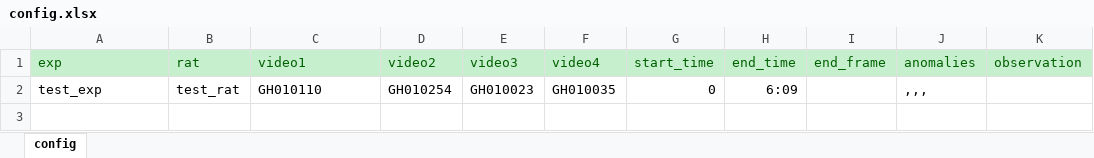
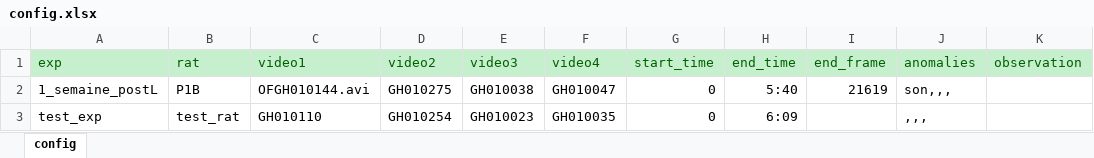
Before and after one commit to LilBabines/Open-Field-Analysis, an Excel workbook: cfg/config.xlsx, sheet config, drawn as a sheet; values as stored, in another font and other column widths than the file's, no borders; the diff names each change by its address in the sheet, - before the commit and + after, or states it on an @@ line.

```diff
--- a/cfg/config.xlsx (sheet config)
+++ b/cfg/config.xlsx (sheet config)
+row 2: 1_semaine_postL | P1B | OFGH010144.avi | GH010275 | GH010038 | GH010047 | 0 | 5:40 | 21619 | son,,,
```
Also changed, not shown: 28 other files.
